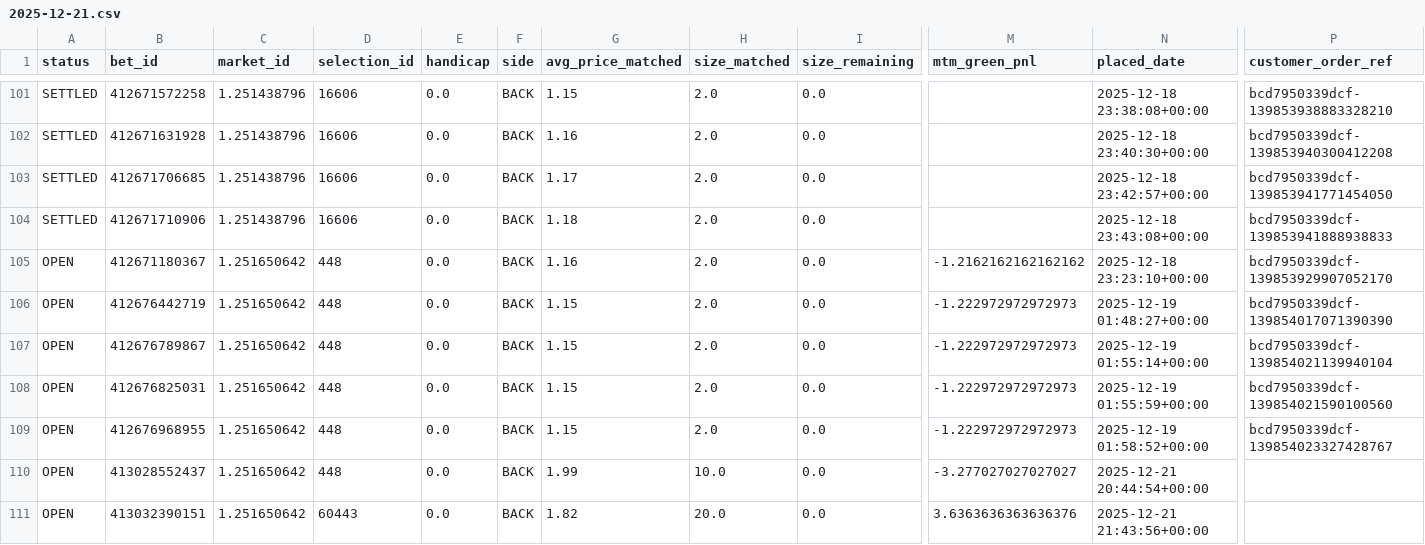
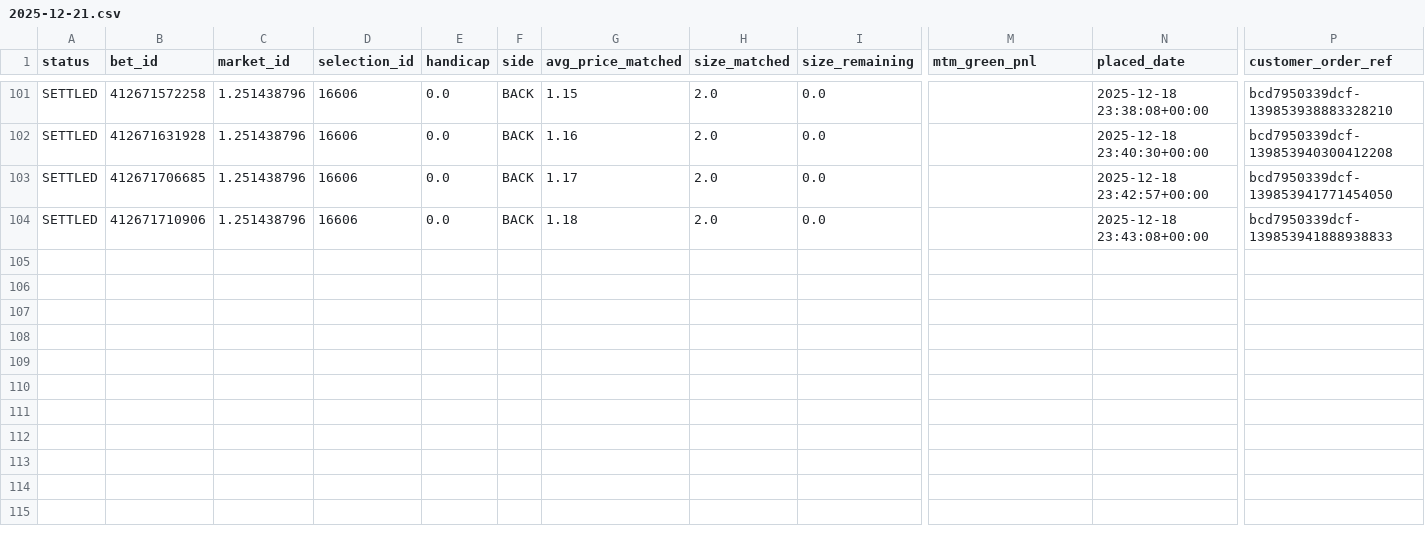
Before and after one commit to coush001/betfair_profitbox, a CSV file: store/trade_csv/2025-12-21.csv, drawn as a sheet; only a part is shown, gaps mark what is left out; rows hold the shown columns only; the diff names each change by its address in the sheet, - before the commit and + after, or states it on an @@ line.

Commit message:
update_days_data

```diff
--- a/store/trade_csv/2025-12-21.csv
+++ b/store/trade_csv/2025-12-21.csv
-row 105: OPEN | 412671180367 | 1.251650642 | 448 | 0.0 | BACK | 1.16 | 2.0 | 0.0 | -1.2162162162162162 | 2025-12-18 23:23:10+00:00 | bcd7950339dcf-139853929907052170
-row 106: OPEN | 412676442719 | 1.251650642 | 448 | 0.0 | BACK | 1.15 | 2.0 | 0.0 | -1.222972972972973 | 2025-12-19 01:48:27+00:00 | bcd7950339dcf-139854017071390390
-row 107: OPEN | 412676789867 | 1.251650642 | 448 | 0.0 | BACK | 1.15 | 2.0 | 0.0 | -1.222972972972973 | 2025-12-19 01:55:14+00:00 | bcd7950339dcf-139854021139940104
-row 108: OPEN | 412676825031 | 1.251650642 | 448 | 0.0 | BACK | 1.15 | 2.0 | 0.0 | -1.222972972972973 | 2025-12-19 01:55:59+00:00 | bcd7950339dcf-139854021590100560
-row 109: OPEN | 412676968955 | 1.251650642 | 448 | 0.0 | BACK | 1.15 | 2.0 | 0.0 | -1.222972972972973 | 2025-12-19 01:58:52+00:00 | bcd7950339dcf-139854023327428767
-row 110: OPEN | 413028552437 | 1.251650642 | 448 | 0.0 | BACK | 1.99 | 10.0 | 0.0 | -3.277027027027027 | 2025-12-21 20:44:54+00:00
-row 111: OPEN | 413032390151 | 1.251650642 | 60443 | 0.0 | BACK | 1.82 | 20.0 | 0.0 | 3.6363636363636376 | 2025-12-21 21:43:56+00:00
```
Also changed, not shown: store/account_stats/date_equity_pnl.csv, 7 other files.
